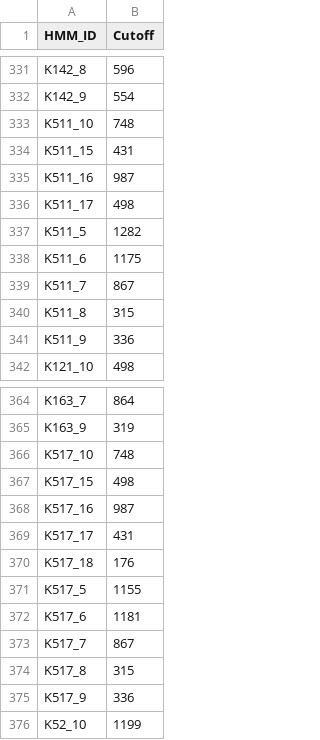
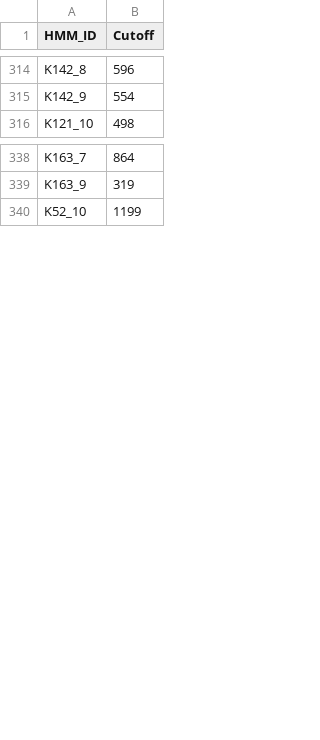
Before and after one commit to SushiLab/kTYPr, a TSV file: kTYPr/data/hmm_cutoffs_v20250704.tsv, drawn as a sheet; only a part is shown, gaps mark what is left out; the diff covers the shown part only.

Commit message:
cutoffs for genes not scanned removed

```diff
--- a/kTYPr/data/hmm_cutoffs_v20250704.tsv
+++ b/kTYPr/data/hmm_cutoffs_v20250704.tsv
@@ -332,11 +315,2 @@ K142_8	596
 K142_9	554
-K511_10	748
-K511_15	431
-K511_16	987
-K511_17	498
-K511_5	1282
-K511_6	1175
-K511_7	867
-K511_8	315
-K511_9	336
 K121_10	498
@@ -365,12 +339,2 @@ K163_7	864
 K163_9	319
-K517_10	748
-K517_15	498
-K517_16	987
-K517_17	431
-K517_18	176
-K517_5	1155
-K517_6	1181
-K517_7	867
-K517_8	315
-K517_9	336
 K52_10	1199
```
Also changed, not shown: 17 removed rows elsewhere in this file.
